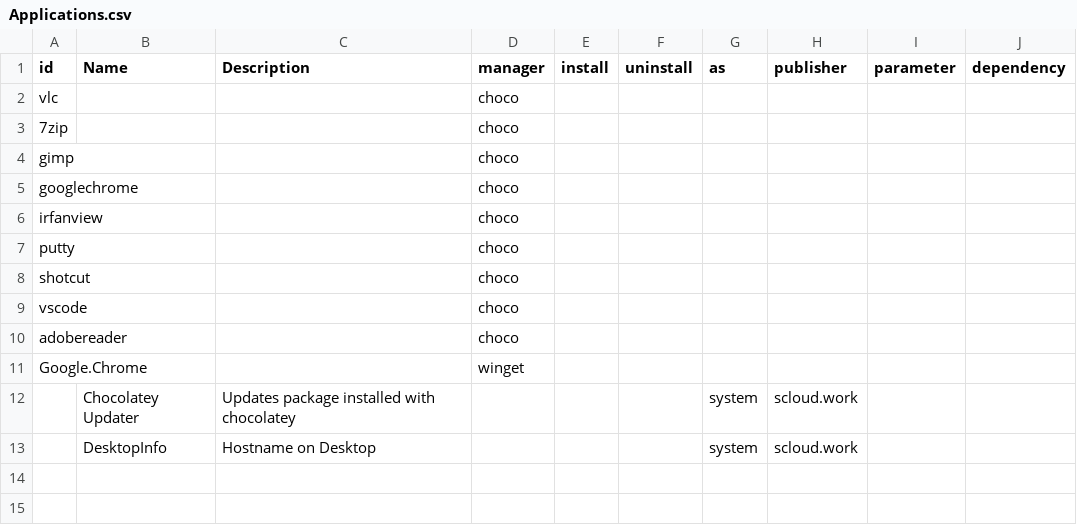
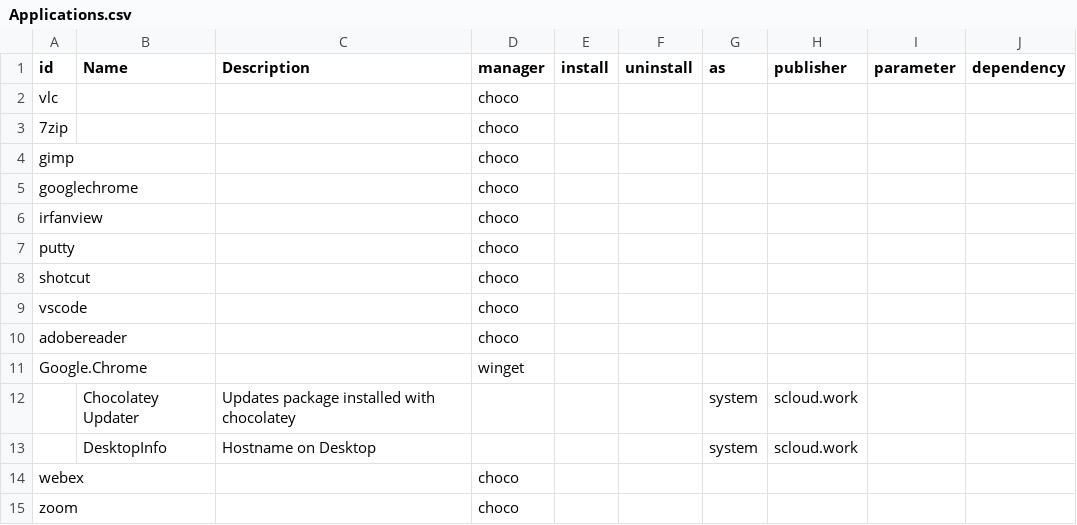
Before and after one commit to FlorianSLZ/IntuneWin32Deployer, a CSV file: Applications.csv, drawn as a sheet; the diff names each change by its address in the sheet, - before the commit and + after, or states it on an @@ line.

Commit message:
Update Applications.csv

```diff
--- a/Applications.csv
+++ b/Applications.csv
+row 14: webex |  |  | choco
+row 15: zoom |  |  | choco
```
